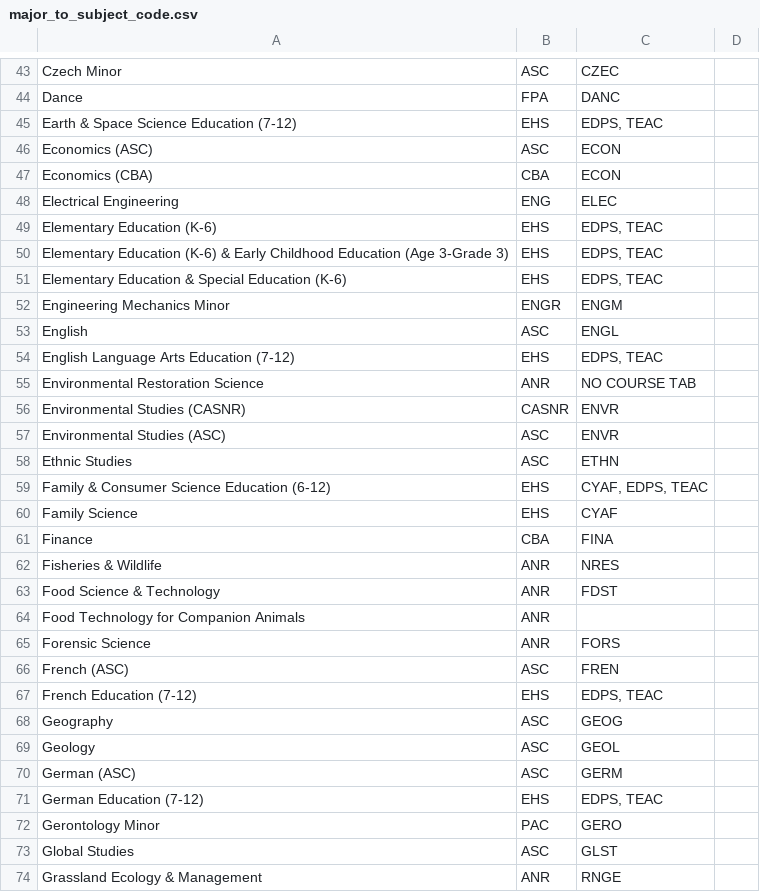
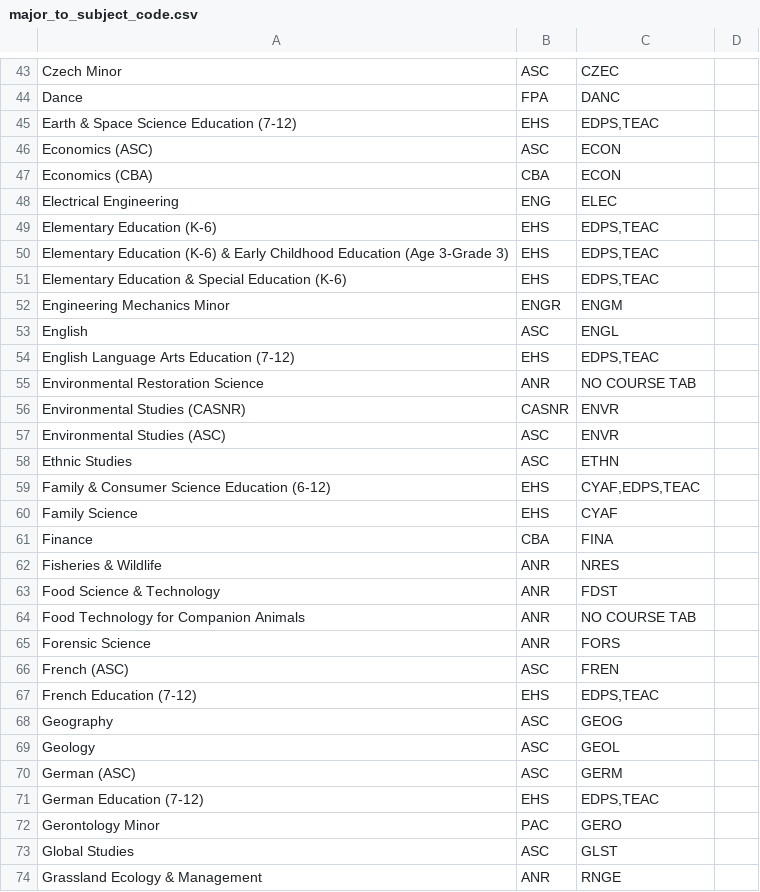
Before and after one commit to unl/UNL_UndergraduateBulletin, a CSV file: data/2016/major_to_subject_code.csv, drawn as a sheet; only a part is shown, gaps mark what is left out; the diff covers the shown part only.

Commit message:
Cleanup whitespace in major => subject map 2016 edition

```diff
--- a/data/2016/major_to_subject_code.csv
+++ b/data/2016/major_to_subject_code.csv
@@ -45 +45 @@ Dance,FPA, DANC
-Earth & Space Science Education (7-12),EHS,"  EDPS, TEAC "
+Earth & Space Science Education (7-12),EHS,"EDPS,TEAC"
@@ -48,5 +48,5 @@ Economics (CBA),CBA, ECON
 Electrical Engineering,ENG,ELEC
-Elementary Education (K-6),EHS," EDPS, TEAC "
-Elementary Education (K-6) & Early Childhood Education (Age 3-Grade 3),EHS," EDPS, TEAC "
-Elementary Education & Special Education (K-6),EHS," EDPS, TEAC "
+Elementary Education (K-6),EHS,"EDPS,TEAC"
+Elementary Education (K-6) & Early Childhood Education (Age 3-Grade 3),EHS,"EDPS,TEAC"
+Elementary Education & Special Education (K-6),EHS,"EDPS,TEAC"
 Engineering Mechanics Minor,ENGR,ENGM
@@ -54,2 +54,2 @@ English,ASC, ENGL
-English Language Arts Education (7-12),EHS," EDPS, TEAC "
+English Language Arts Education (7-12),EHS,"EDPS,TEAC"
 Environmental Restoration Science,ANR,NO COURSE TAB
@@ -59 +59 @@ Ethnic Studies,ASC, ETHN
-Family & Consumer Science Education (6-12),EHS,"CYAF, EDPS, TEAC "
+Family & Consumer Science Education (6-12),EHS,"CYAF,EDPS,TEAC"
@@ -64 +64 @@ Food Science & Technology,ANR, FDST
-Food Technology for Companion Animals,ANR
+Food Technology for Companion Animals,ANR,NO COURSE TAB
@@ -67 +67 @@ French (ASC),ASC, FREN
-French Education (7-12),EHS," EDPS, TEAC "
+French Education (7-12),EHS,"EDPS,TEAC"
@@ -71 +71 @@ German (ASC),ASC, GERM
-German Education (7-12),EHS," EDPS, TEAC "
+German Education (7-12),EHS,"EDPS,TEAC"
```
Also changed, not shown: 27 edited cells elsewhere in this file.
